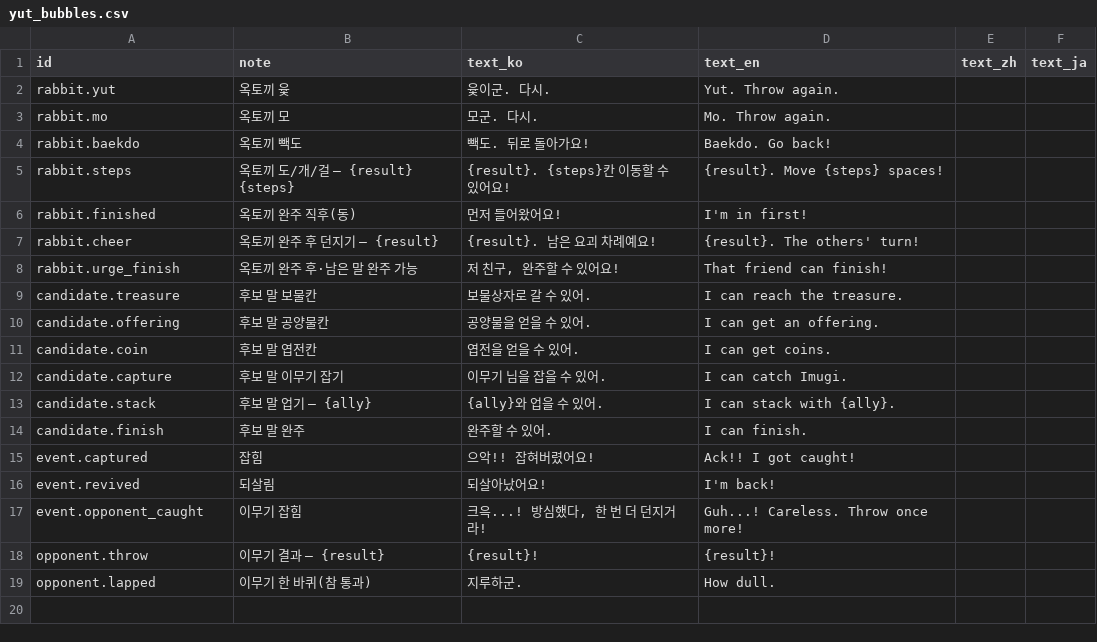
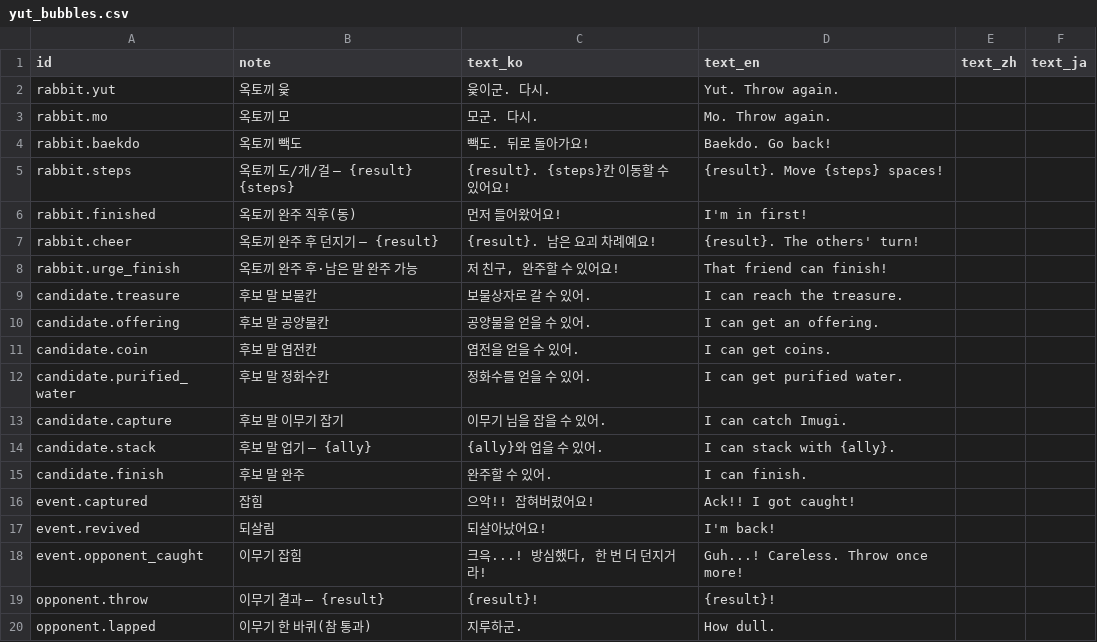
Before and after one commit to Daldidan-studio/Yogoe-unity, a CSV file: Tools/sheets/yut_bubbles.csv, drawn as a sheet.

```diff
--- a/Tools/sheets/yut_bubbles.csv
+++ b/Tools/sheets/yut_bubbles.csv
@@ -11,2 +11,3 @@ candidate.offering,후보 말 공양물칸,공양물을 얻을 수 있어.,I can
 candidate.coin,후보 말 엽전칸,엽전을 얻을 수 있어.,I can get coins.,,
+candidate.purified_water,후보 말 정화수칸,정화수를 얻을 수 있어.,I can get purified water.,,
 candidate.capture,후보 말 이무기 잡기,이무기 님을 잡을 수 있어.,I can catch Imugi.,,
```
Also changed, not shown: 12 other files.
